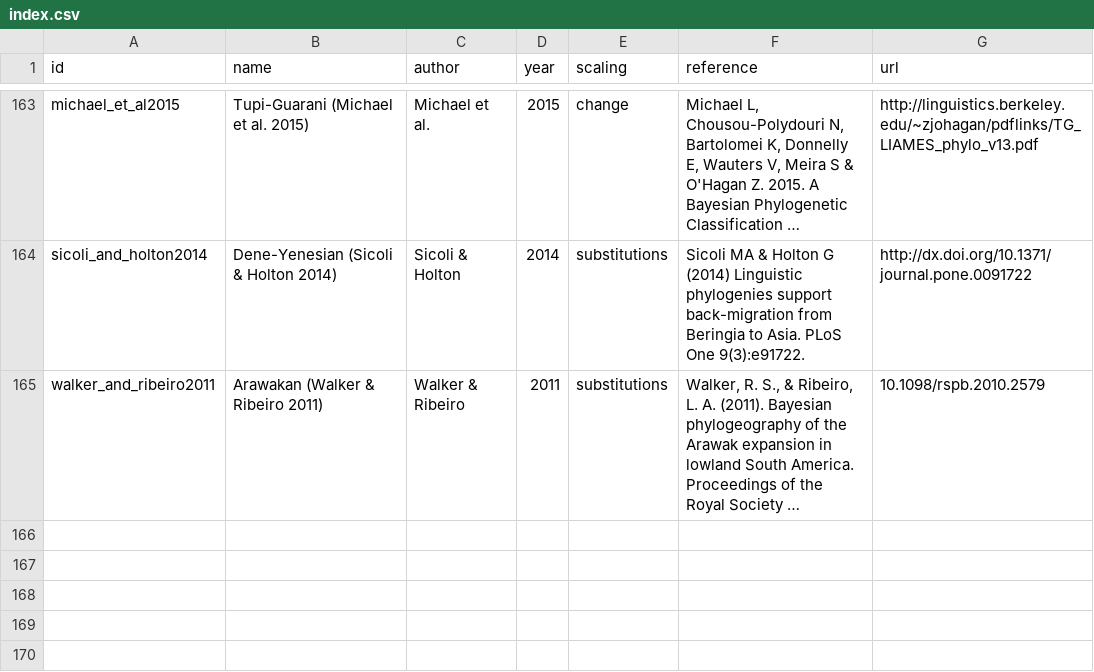
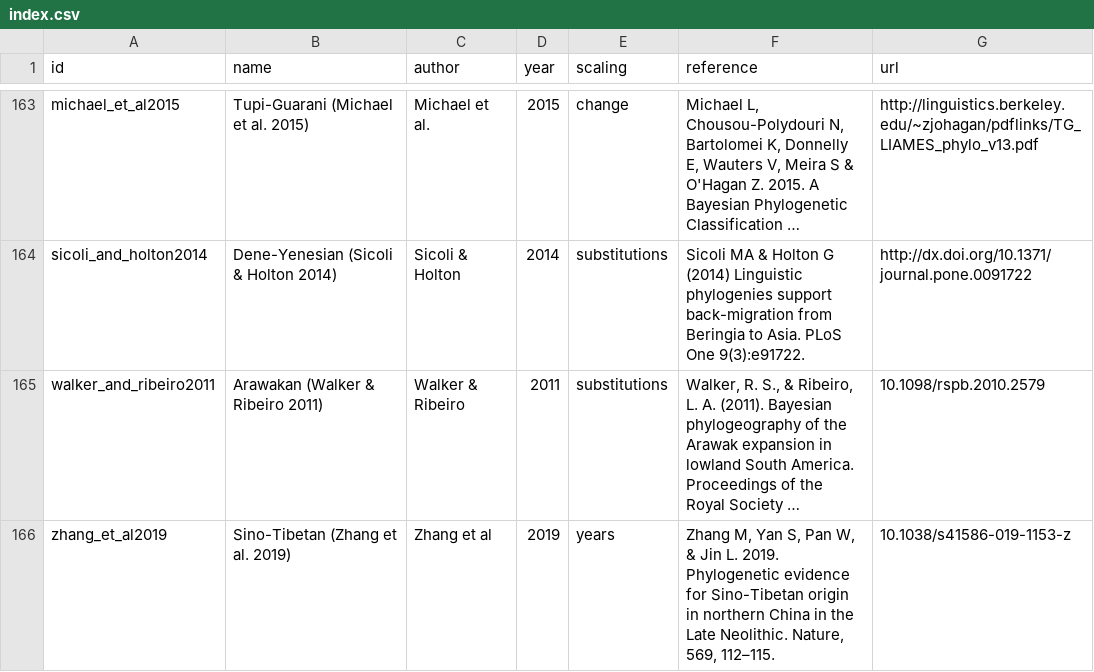
Before and after one commit to D-PLACE/dplace-data, a CSV file: phylogenies/index.csv, drawn as a sheet; only a part is shown, gaps mark what is left out; long unchanged cells end in …; the diff names each change by its address in the sheet, - before the commit and + after, or states it on an @@ line.

Commit message:
adding to index

```diff
--- a/phylogenies/index.csv
+++ b/phylogenies/index.csv
+row 166: zhang_et_al2019 | Sino-Tibetan (Zhang et al. 2019) | Zhang et al | 2019 | years | Zhang M, Yan S, Pan W, & Jin L. 2019. Phylogenetic evidence for Sino-Tibetan origin in northern China in the Late Neolithic. Nature, 569, 112–115. | 10.1038/s41586-019-1153-z
```
